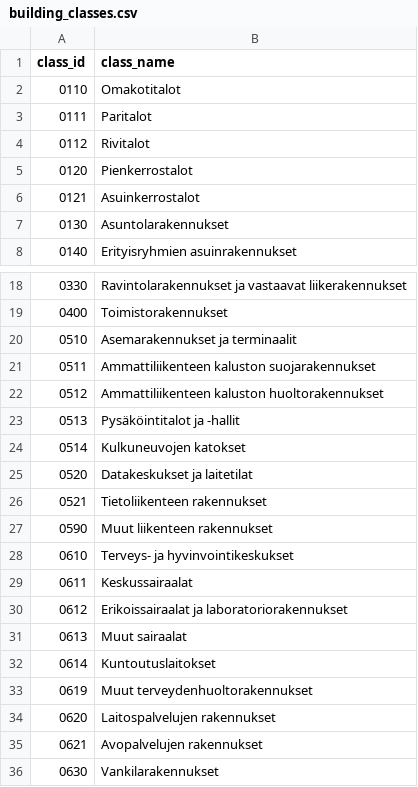
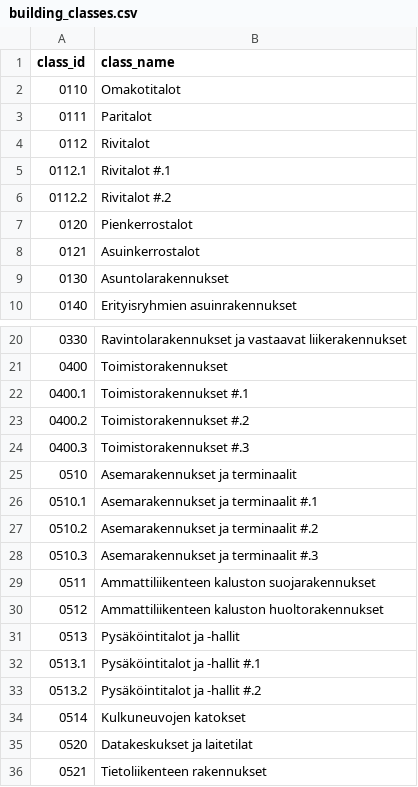
Before and after one commit to Ohtu-FaceTed/FaceTed-Backend, a CSV file: data/building_classes.csv, drawn as a sheet; only a part is shown, gaps mark what is left out; the shorter side is filled out with more unchanged rows.

Commit message:
Backend now sends the results of the posterior calculation on /answer. Also fixed some coding issues in the data files. MODIFIED > app.py > data/building_classes.csv > data/luokat_kaikki.xls

```diff
--- a/data/building_classes.csv
+++ b/data/building_classes.csv
@@ -4,2 +4,4 @@ class_id,class_name
 "0112","Rivitalot"
+"0112.1","Rivitalot #.1"
+"0112.2","Rivitalot #.2"
 "0120","Pienkerrostalot"
@@ -19,3 +21,9 @@ class_id,class_name
 "0400","Toimistorakennukset"
+"0400.1","Toimistorakennukset #.1"
+"0400.2","Toimistorakennukset #.2"
+"0400.3","Toimistorakennukset #.3"
 "0510","Asemarakennukset ja terminaalit"
+"0510.1","Asemarakennukset ja terminaalit #.1"
+"0510.2","Asemarakennukset ja terminaalit #.2"
+"0510.3","Asemarakennukset ja terminaalit #.3"
 "0511","Ammattiliikenteen kaluston suojarakennukset"
@@ -23,2 +31,4 @@ class_id,class_name
 "0513","Pysäköintitalot ja -hallit"
+"0513.1","Pysäköintitalot ja -hallit #.1"
+"0513.2","Pysäköintitalot ja -hallit #.2"
 "0514","Kulkuneuvojen katokset"
```
Also changed, not shown: 2 other files.
